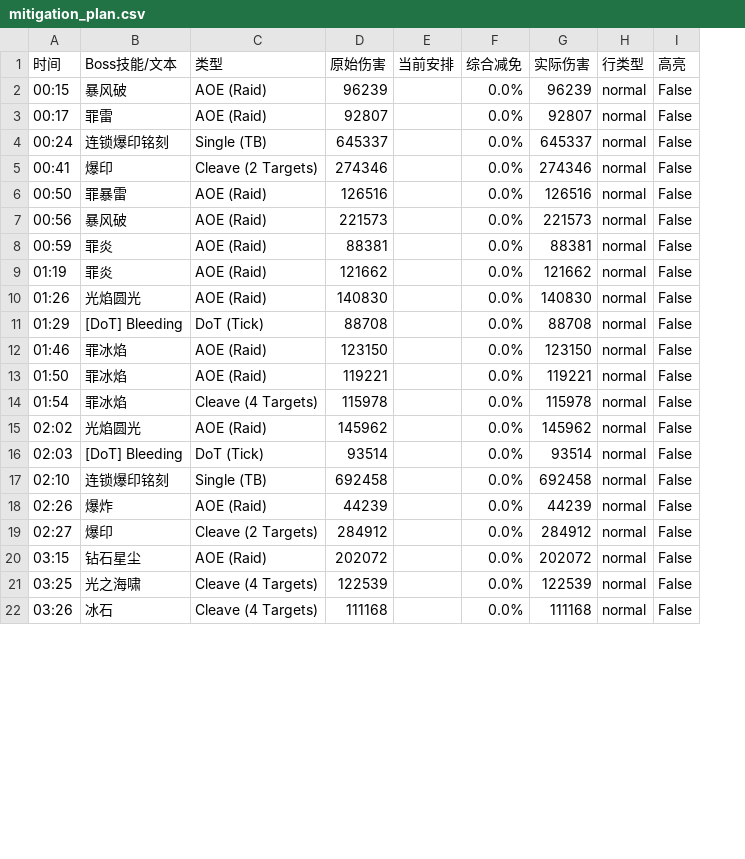
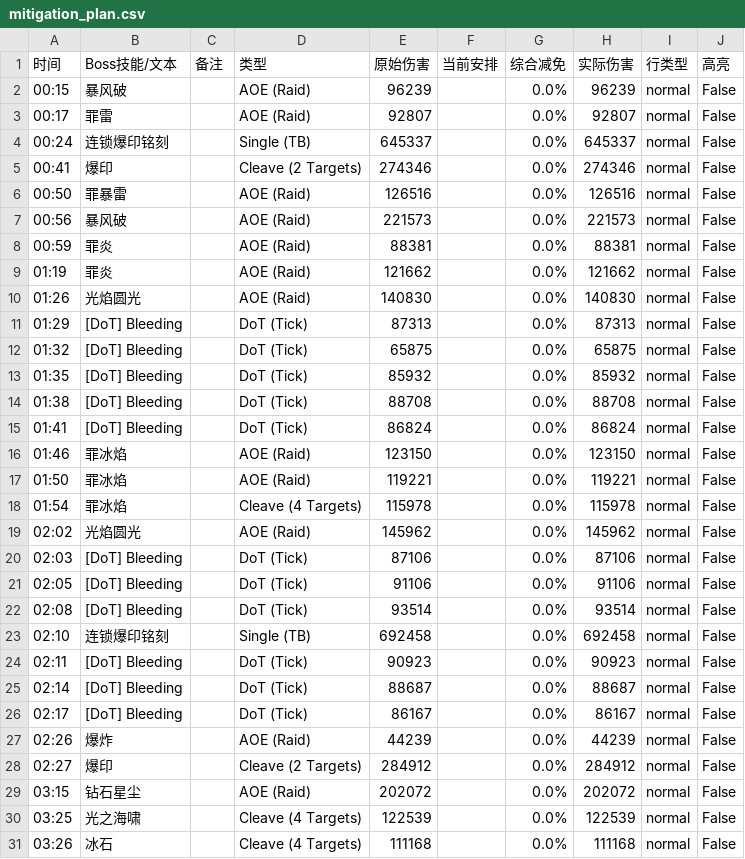
Before and after one commit to Wersd234/FF14Monitor, a CSV file: mitigation_plan.csv, drawn as a sheet; only a part is shown; addresses are those after the commit; the diff covers the shown part only; the diff names each change by its address in the sheet, - before the commit and + after, or states it on an @@ line.

```diff
--- a/mitigation_plan.csv
+++ b/mitigation_plan.csv
+column C (备注), empty
-E11 (原始伤害): 88708
+E11 (原始伤害): 87313
-H11 (实际伤害): 88708
+H11 (实际伤害): 87313
+row 12: 01:32 | [DoT] Bleeding |  | DoT (Tick) | 65875 |  | 0.0% | 65875 | normal | False
+row 13: 01:35 | [DoT] Bleeding |  | DoT (Tick) | 85932 |  | 0.0% | 85932 | normal | False
+row 14: 01:38 | [DoT] Bleeding |  | DoT (Tick) | 88708 |  | 0.0% | 88708 | normal | False
+row 15: 01:41 | [DoT] Bleeding |  | DoT (Tick) | 86824 |  | 0.0% | 86824 | normal | False
-E20 (原始伤害): 93514
+E20 (原始伤害): 87106
-H20 (实际伤害): 93514
+H20 (实际伤害): 87106
+row 21: 02:05 | [DoT] Bleeding |  | DoT (Tick) | 91106 |  | 0.0% | 91106 | normal | False
+row 22: 02:08 | [DoT] Bleeding |  | DoT (Tick) | 93514 |  | 0.0% | 93514 | normal | False
+row 24: 02:11 | [DoT] Bleeding |  | DoT (Tick) | 90923 |  | 0.0% | 90923 | normal | False
+row 25: 02:14 | [DoT] Bleeding |  | DoT (Tick) | 88687 |  | 0.0% | 88687 | normal | False
+row 26: 02:17 | [DoT] Bleeding |  | DoT (Tick) | 86167 |  | 0.0% | 86167 | normal | False
```
Also changed, not shown: 1 added row elsewhere in this file, 4 other files.
